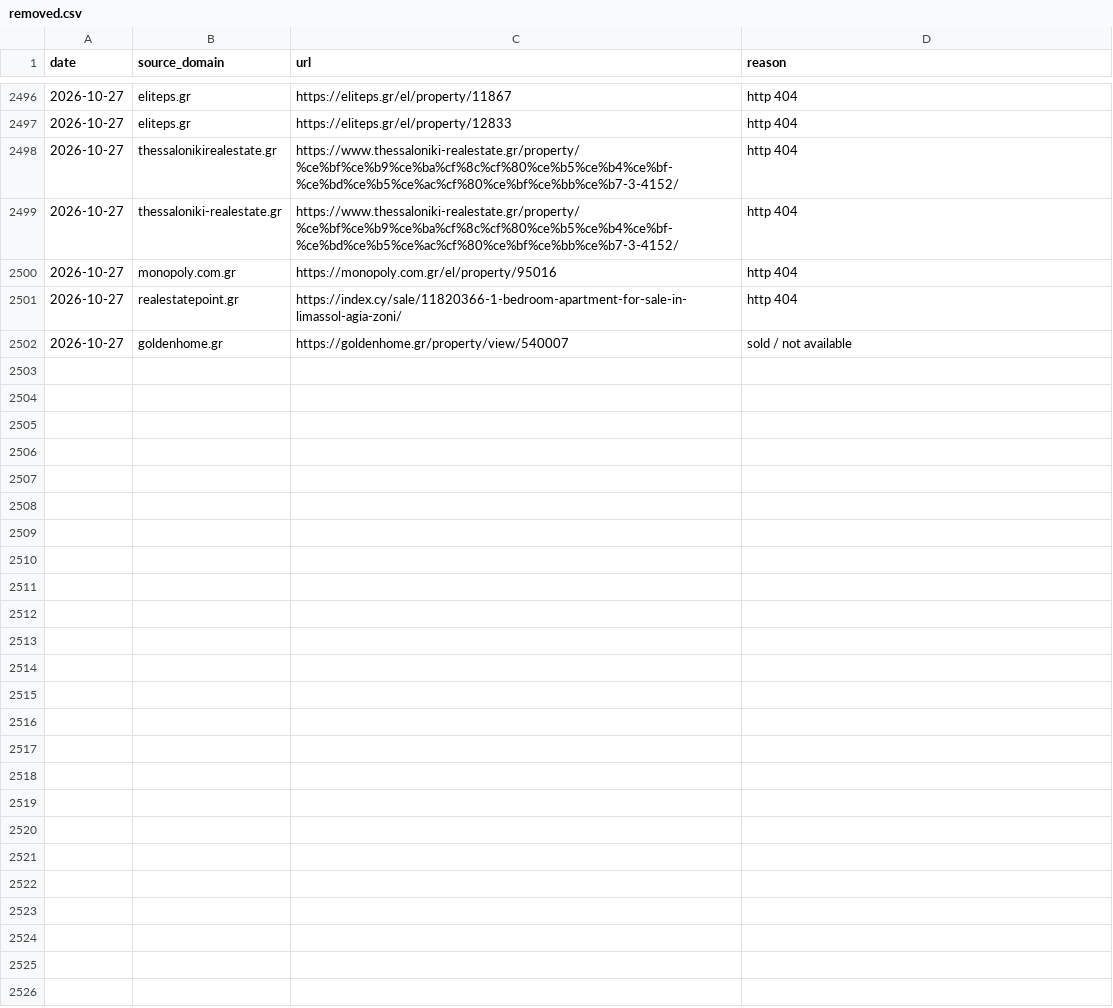
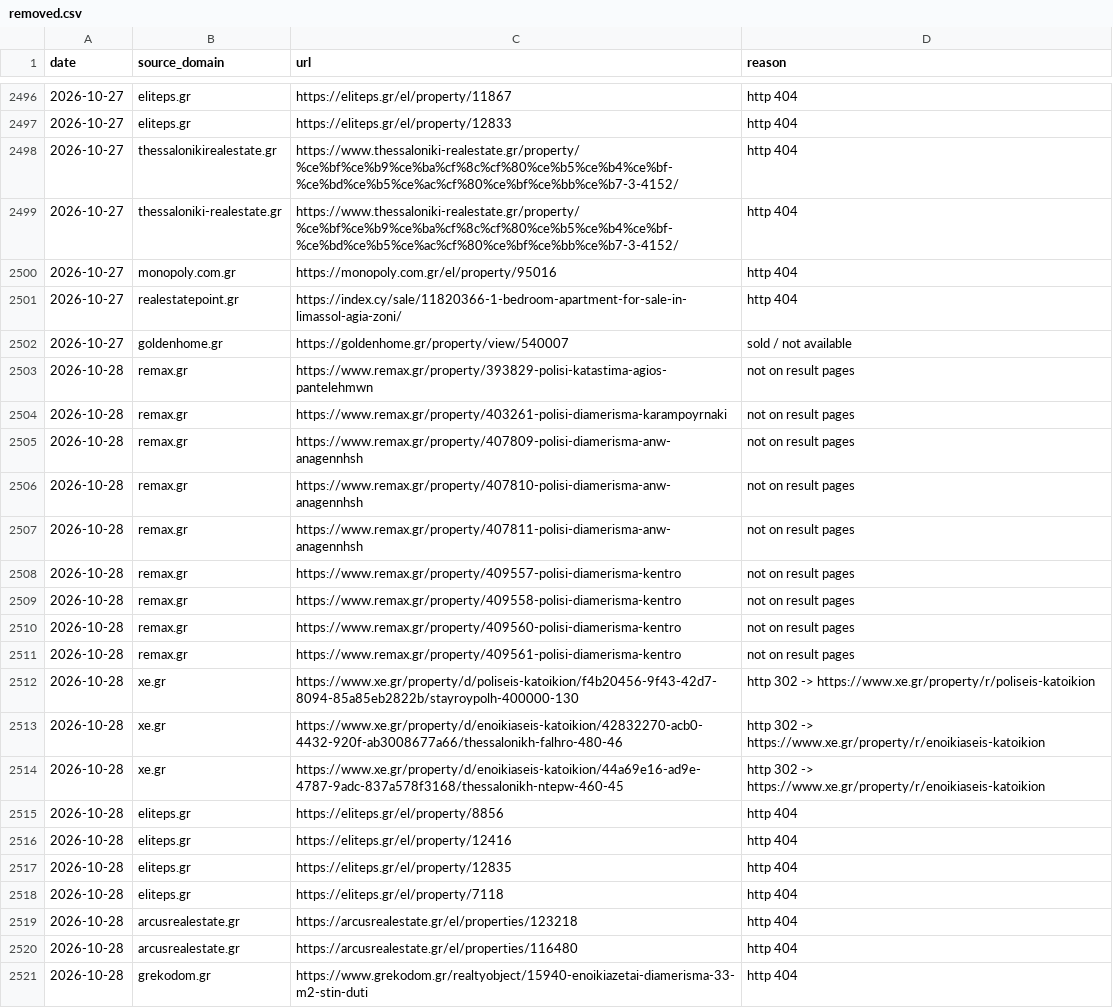
Before and after one commit to jenyshir-eng/Greece-real-estate, a CSV file: data/listings/removed.csv, drawn as a sheet; only a part is shown, gaps mark what is left out; the diff covers the shown part only; the diff names each change by its address in the sheet, - before the commit and + after, or states it on an @@ line.

Commit message:
Update 2026-10-28 09:30 (Thessaloniki): 268 new listings

```diff
--- a/data/listings/removed.csv
+++ b/data/listings/removed.csv
+row 2503: 2026-10-28 | remax.gr | https://www.remax.gr/property/393829-polisi-katastima-agios-pantelehmwn | not on result pages
+row 2504: 2026-10-28 | remax.gr | https://www.remax.gr/property/403261-polisi-diamerisma-karampoyrnaki | not on result pages
+row 2505: 2026-10-28 | remax.gr | https://www.remax.gr/property/407809-polisi-diamerisma-anw-anagennhsh | not on result pages
+row 2506: 2026-10-28 | remax.gr | https://www.remax.gr/property/407810-polisi-diamerisma-anw-anagennhsh | not on result pages
+row 2507: 2026-10-28 | remax.gr | https://www.remax.gr/property/407811-polisi-diamerisma-anw-anagennhsh | not on result pages
+row 2508: 2026-10-28 | remax.gr | https://www.remax.gr/property/409557-polisi-diamerisma-kentro | not on result pages
+row 2509: 2026-10-28 | remax.gr | https://www.remax.gr/property/409558-polisi-diamerisma-kentro | not on result pages
+row 2510: 2026-10-28 | remax.gr | https://www.remax.gr/property/409560-polisi-diamerisma-kentro | not on result pages
+row 2511: 2026-10-28 | remax.gr | https://www.remax.gr/property/409561-polisi-diamerisma-kentro | not on result pages
+row 2512: 2026-10-28 | xe.gr | https://www.xe.gr/property/d/poliseis-katoikion/f4b20456-9f43-42d7-8094-85a85eb2822b/stayroypolh-400000-130 | http 302 -> https://www.xe.gr/property/r/poliseis-katoikion
+row 2513: 2026-10-28 | xe.gr | https://www.xe.gr/property/d/enoikiaseis-katoikion/42832270-acb0-4432-920f-ab3008677a66/thessalonikh-falhro-480-46 | http 302 -> https://www.xe.gr/property/r/enoikiaseis-katoikion
+row 2514: 2026-10-28 | xe.gr | https://www.xe.gr/property/d/enoikiaseis-katoikion/44a69e16-ad9e-4787-9adc-837a578f3168/thessalonikh-ntepw-460-45 | http 302 -> https://www.xe.gr/property/r/enoikiaseis-katoikion
+row 2515: 2026-10-28 | eliteps.gr | https://eliteps.gr/el/property/8856 | http 404
+row 2516: 2026-10-28 | eliteps.gr | https://eliteps.gr/el/property/12416 | http 404
+row 2517: 2026-10-28 | eliteps.gr | https://eliteps.gr/el/property/12835 | http 404
+row 2518: 2026-10-28 | eliteps.gr | https://eliteps.gr/el/property/7118 | http 404
+row 2519: 2026-10-28 | arcusrealestate.gr | https://arcusrealestate.gr/el/properties/123218 | http 404
+row 2520: 2026-10-28 | arcusrealestate.gr | https://arcusrealestate.gr/el/properties/116480 | http 404
+row 2521: 2026-10-28 | grekodom.gr | https://www.grekodom.gr/realtyobject/15940-enoikiazetai-diamerisma-33-m2-stin-duti | http 404
```
Also changed, not shown: 15 added rows elsewhere in this file, data/listings/collect_report.csv, data/listings/district_hints.csv, 10 other files.
